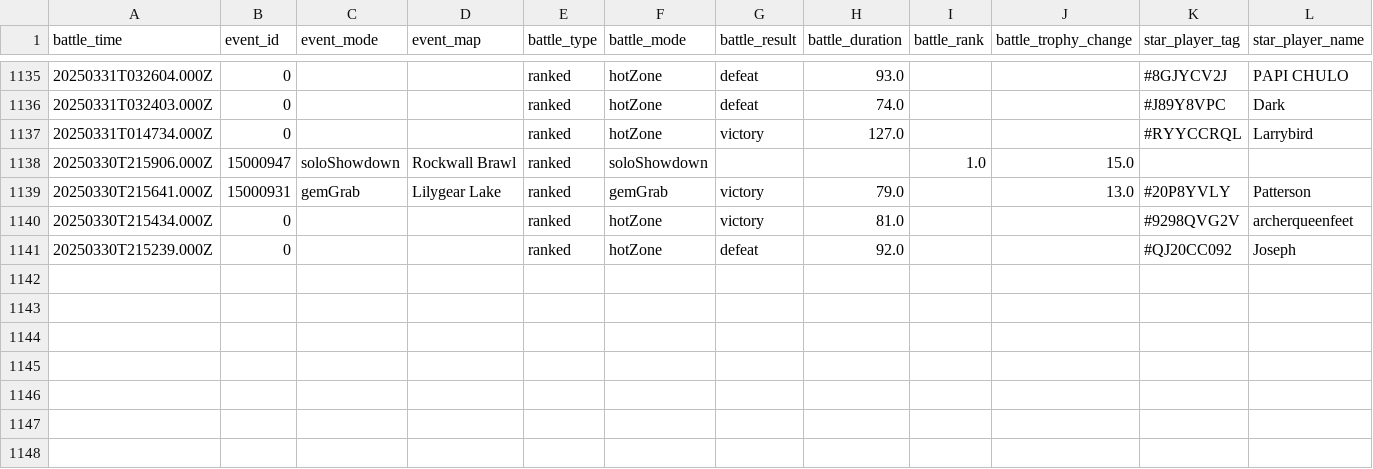
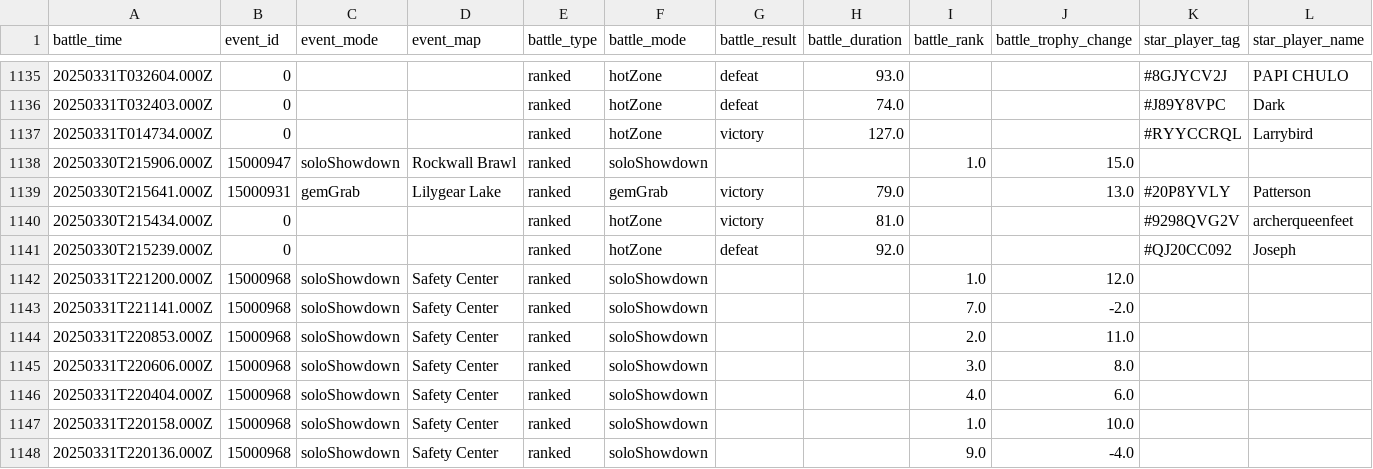
Before and after one commit to connorli18/brawl-stats, a CSV file: created-logs-per-player/8JYJY298-battle-log-custom.csv, drawn as a sheet; only a part is shown, gaps mark what is left out; rows hold the shown columns only; the diff names each change by its address in the sheet, - before the commit and + after, or states it on an @@ line.

```diff
--- a/created-logs-per-player/8JYJY298-battle-log-custom.csv
+++ b/created-logs-per-player/8JYJY298-battle-log-custom.csv
+row 1142: 20250331T221200.000Z | 15000968 | soloShowdown | Safety Center | ranked | soloShowdown |  |  | 1.0 | 12.0
+row 1143: 20250331T221141.000Z | 15000968 | soloShowdown | Safety Center | ranked | soloShowdown |  |  | 7.0 | -2.0
+row 1144: 20250331T220853.000Z | 15000968 | soloShowdown | Safety Center | ranked | soloShowdown |  |  | 2.0 | 11.0
+row 1145: 20250331T220606.000Z | 15000968 | soloShowdown | Safety Center | ranked | soloShowdown |  |  | 3.0 | 8.0
+row 1146: 20250331T220404.000Z | 15000968 | soloShowdown | Safety Center | ranked | soloShowdown |  |  | 4.0 | 6.0
+row 1147: 20250331T220158.000Z | 15000968 | soloShowdown | Safety Center | ranked | soloShowdown |  |  | 1.0 | 10.0
+row 1148: 20250331T220136.000Z | 15000968 | soloShowdown | Safety Center | ranked | soloShowdown |  |  | 9.0 | -4.0
```
Also changed, not shown: created-logs-per-player/2LV0PLP8G-battle-log-custom.csv, created-logs-per-player/LQQYGCV29-battle-log-custom.csv, 24 other files.
